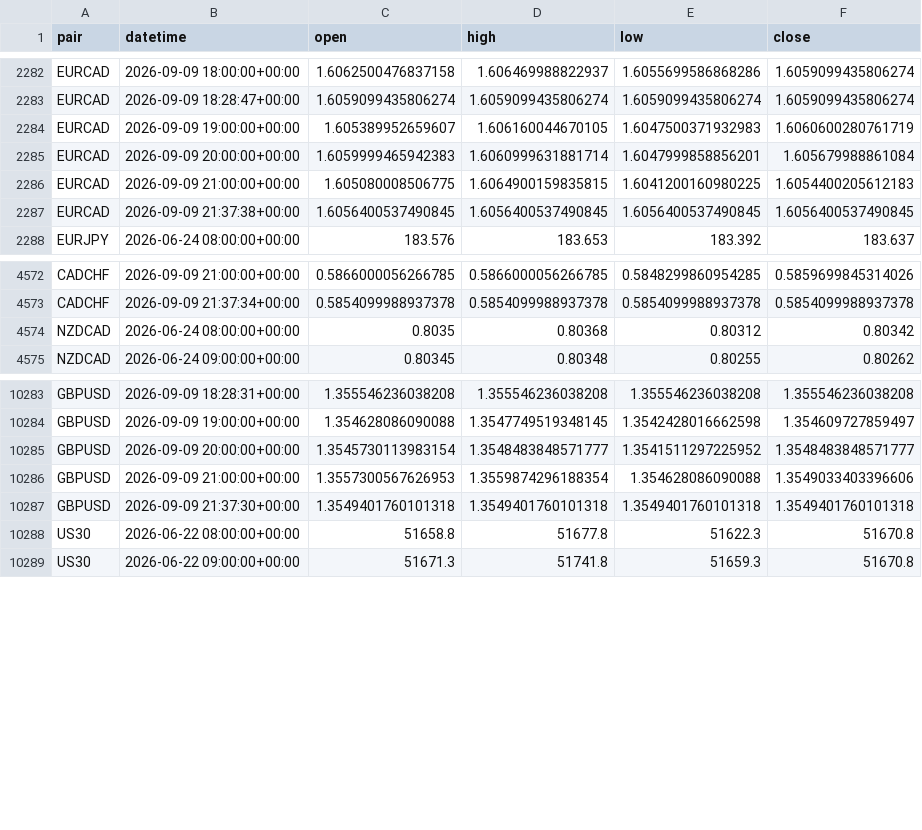
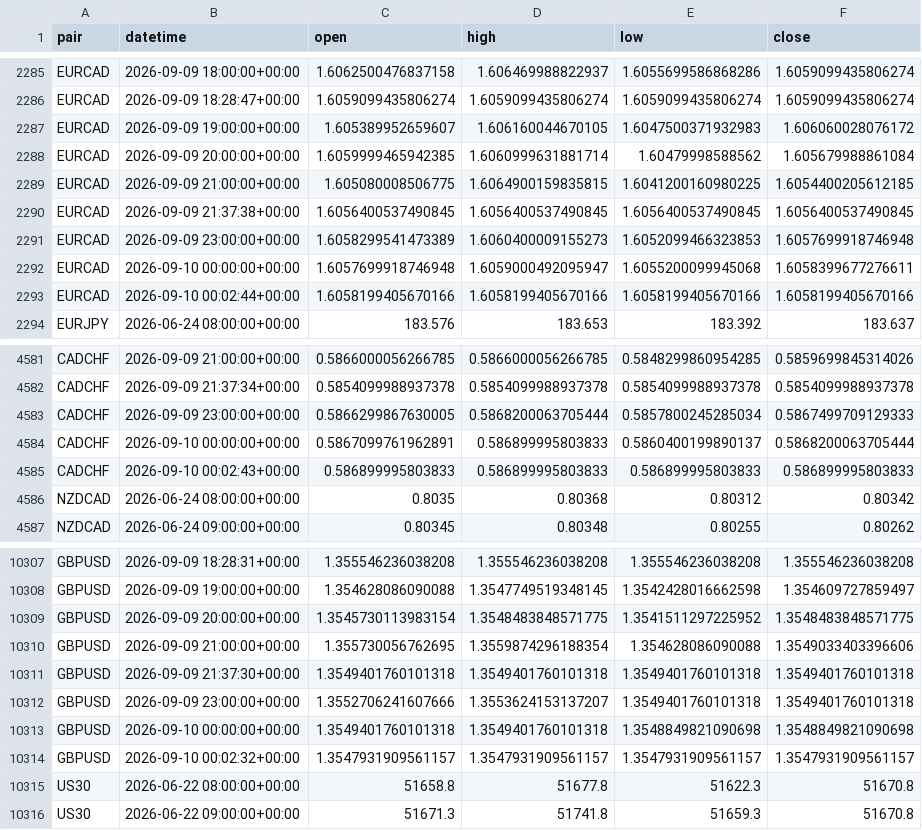
Before and after one commit to kenjtradez/adx-supertrend-signal, a CSV file: price_log.csv, drawn as a sheet; only a part is shown, gaps mark what is left out; the diff covers the shown part only.

```diff
--- a/price_log.csv
+++ b/price_log.csv
@@ -2283,6 +2286,9 @@ EURCAD,2026-09-09 18:00:00+00:00,1.6062500476837158,1.606469988822937,1.60556995
 EURCAD,2026-09-09 18:28:47+00:00,1.6059099435806274,1.6059099435806274,1.6059099435806274,1.6059099435806274
-EURCAD,2026-09-09 19:00:00+00:00,1.605389952659607,1.606160044670105,1.6047500371932983,1.6060600280761719
-EURCAD,2026-09-09 20:00:00+00:00,1.6059999465942383,1.6060999631881714,1.6047999858856201,1.605679988861084
-EURCAD,2026-09-09 21:00:00+00:00,1.605080008506775,1.6064900159835815,1.6041200160980225,1.6054400205612183
+EURCAD,2026-09-09 19:00:00+00:00,1.605389952659607,1.606160044670105,1.6047500371932983,1.606060028076172
+EURCAD,2026-09-09 20:00:00+00:00,1.6059999465942385,1.6060999631881714,1.60479998588562,1.605679988861084
+EURCAD,2026-09-09 21:00:00+00:00,1.605080008506775,1.6064900159835815,1.6041200160980225,1.6054400205612185
 EURCAD,2026-09-09 21:37:38+00:00,1.6056400537490845,1.6056400537490845,1.6056400537490845,1.6056400537490845
+EURCAD,2026-09-09 23:00:00+00:00,1.6058299541473389,1.6060400009155273,1.6052099466323853,1.6057699918746948
+EURCAD,2026-09-10 00:00:00+00:00,1.6057699918746948,1.6059000492095947,1.6055200099945068,1.6058399677276611
+EURCAD,2026-09-10 00:02:44+00:00,1.6058199405670166,1.6058199405670166,1.6058199405670166,1.6058199405670166
 EURJPY,2026-06-24 08:00:00+00:00,183.576,183.653,183.392,183.637
@@ -4573,2 +4582,5 @@ CADCHF,2026-09-09 21:00:00+00:00,0.5866000056266785,0.5866000056266785,0.5848299
 CADCHF,2026-09-09 21:37:34+00:00,0.5854099988937378,0.5854099988937378,0.5854099988937378,0.5854099988937378
+CADCHF,2026-09-09 23:00:00+00:00,0.5866299867630005,0.5868200063705444,0.5857800245285034,0.5867499709129333
+CADCHF,2026-09-10 00:00:00+00:00,0.5867099761962891,0.586899995803833,0.5860400199890137,0.5868200063705444
+CADCHF,2026-09-10 00:02:43+00:00,0.586899995803833,0.586899995803833,0.586899995803833,0.586899995803833
 NZDCAD,2026-06-24 08:00:00+00:00,0.8035,0.80368,0.80312,0.80342
@@ -10284,5 +10308,8 @@ GBPUSD,2026-09-09 18:28:31+00:00,1.355546236038208,1.355546236038208,1.355546236
 GBPUSD,2026-09-09 19:00:00+00:00,1.354628086090088,1.3547749519348145,1.3542428016662598,1.354609727859497
-GBPUSD,2026-09-09 20:00:00+00:00,1.3545730113983154,1.3548483848571777,1.3541511297225952,1.3548483848571777
-GBPUSD,2026-09-09 21:00:00+00:00,1.3557300567626953,1.3559874296188354,1.354628086090088,1.3549033403396606
+GBPUSD,2026-09-09 20:00:00+00:00,1.3545730113983154,1.3548483848571775,1.3541511297225952,1.3548483848571775
+GBPUSD,2026-09-09 21:00:00+00:00,1.355730056762695,1.3559874296188354,1.354628086090088,1.3549033403396606
 GBPUSD,2026-09-09 21:37:30+00:00,1.3549401760101318,1.3549401760101318,1.3549401760101318,1.3549401760101318
+GBPUSD,2026-09-09 23:00:00+00:00,1.3552706241607666,1.3553624153137207,1.3549401760101318,1.3549401760101318
+GBPUSD,2026-09-10 00:00:00+00:00,1.3549401760101318,1.3549401760101318,1.3548849821090698,1.3548849821090698
+GBPUSD,2026-09-10 00:02:32+00:00,1.3547931909561157,1.3547931909561157,1.3547931909561157,1.3547931909561157
 US30,2026-06-22 08:00:00+00:00,51658.8,51677.8,51622.3,51670.8
```
Also changed, not shown: 18 added rows and 14 edited cells elsewhere in this file.
